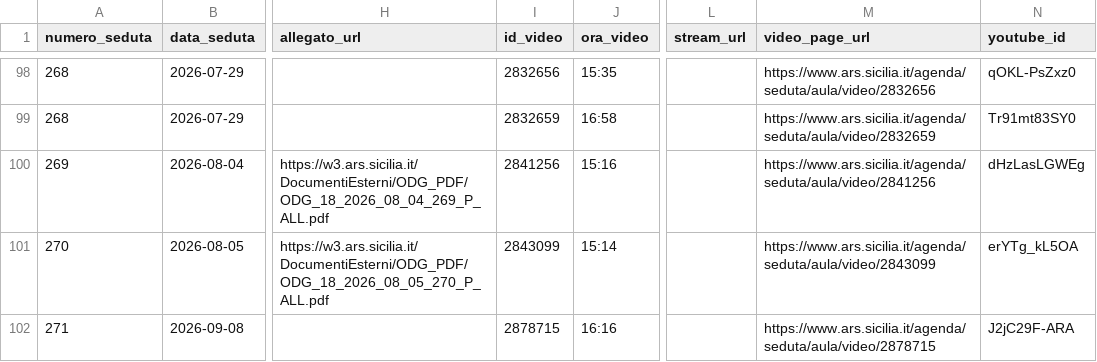
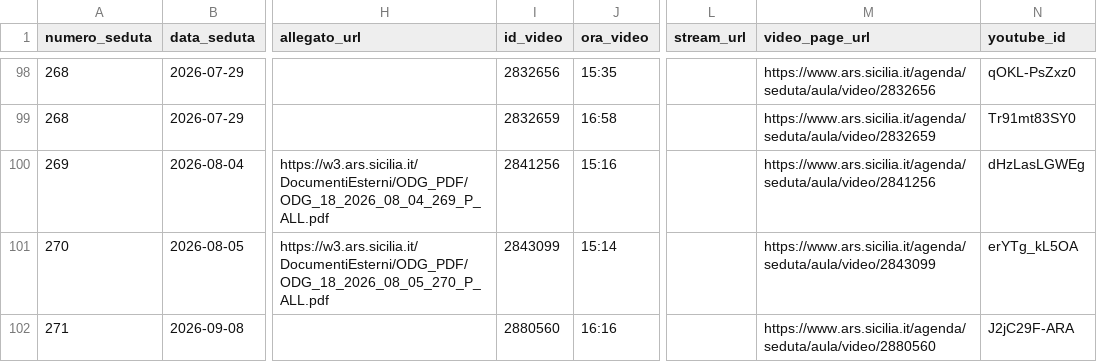
Before and after one commit to aborruso/ars_sicilia, a CSV file: data/anagrafica_video.csv, drawn as a sheet; only a part is shown, gaps mark what is left out; the diff names each change by its address in the sheet, - before the commit and + after, or states it on an @@ line.

```diff
--- a/data/anagrafica_video.csv
+++ b/data/anagrafica_video.csv
-I102 (id_video): 2878715
+I102 (id_video): 2880560
-M102 (video_page_url): https://www.ars.sicilia.it/agenda/seduta/aula/video/2878715
+M102 (video_page_url): https://www.ars.sicilia.it/agenda/seduta/aula/video/2880560
```
